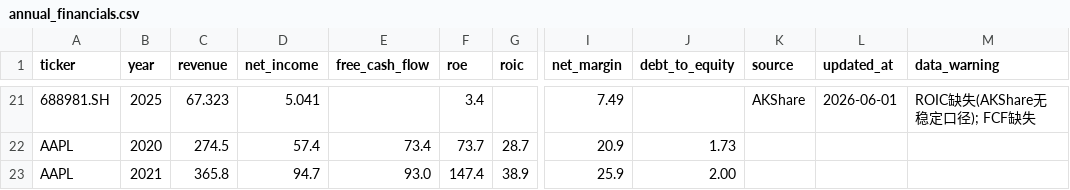
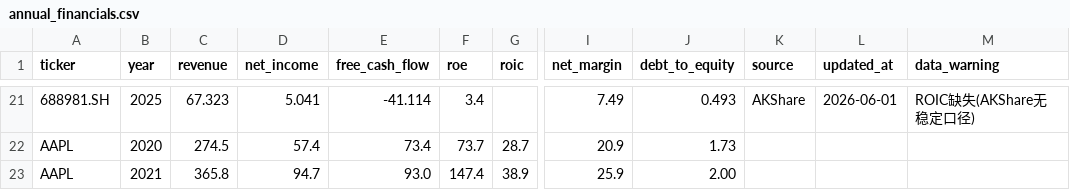
Before and after one commit to Kv07-ovo/munger-screener, a CSV file: data/annual_financials.csv, drawn as a sheet; only a part is shown, gaps mark what is left out; the diff covers the shown part only; the diff names each change by its address in the sheet, - before the commit and + after, or states it on an @@ line.

```diff
--- a/data/annual_financials.csv
+++ b/data/annual_financials.csv
-E21 (free_cash_flow): (empty)
+E21 (free_cash_flow): -41.114
-J21 (debt_to_equity): (empty)
+J21 (debt_to_equity): 0.493
-M21 (data_warning): ROIC缺失(AKShare无稳定口径); FCF缺失
+M21 (data_warning): ROIC缺失(AKShare无稳定口径)
```
Also changed, not shown: 57 edited cells elsewhere in this file, data/stocks.csv, 6 other files.
